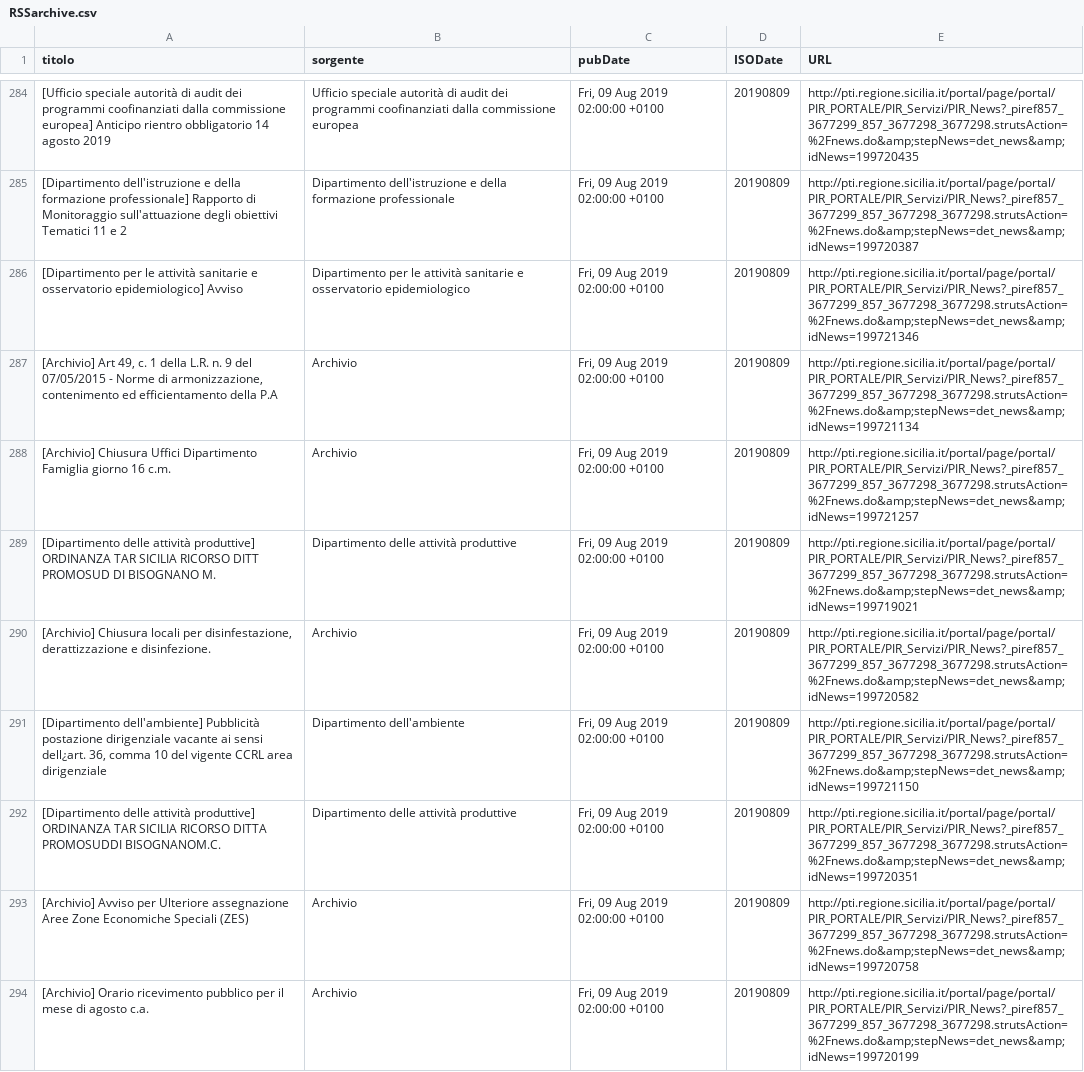
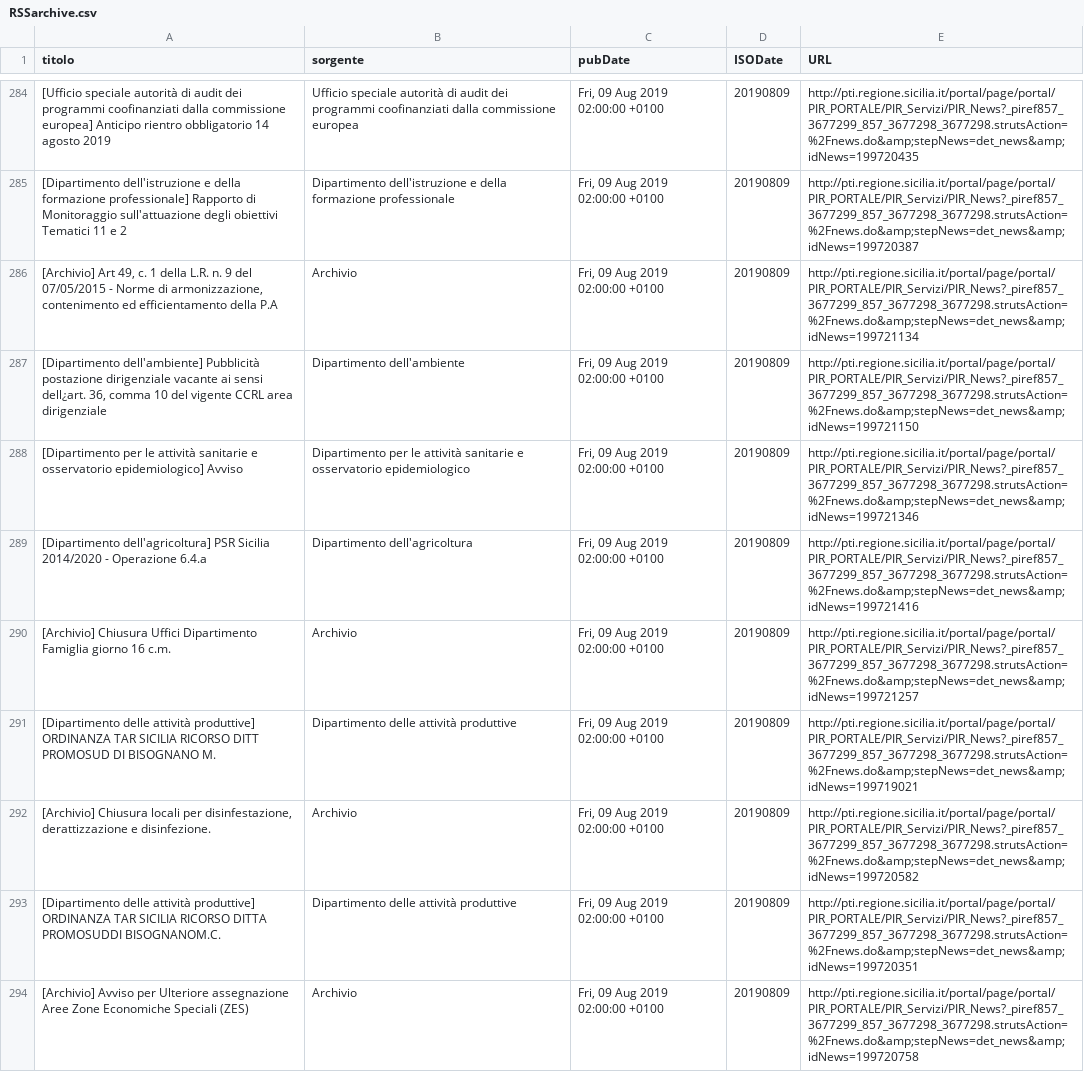
Before and after one commit to aborruso/regioneSiciliaNewsRSS, a CSV file: RSSarchive.csv, drawn as a sheet; only a part is shown, gaps mark what is left out; the shorter side is filled out with more unchanged rows.

Commit message:
Aggiorna archivio notizie

```diff
--- a/RSSarchive.csv
+++ b/RSSarchive.csv
@@ -285,4 +285,6 @@ titolo,sorgente,pubDate,ISODate,URL
 [Dipartimento dell'istruzione e della formazione professionale] Rapporto di Monitoraggio sull'attuazione degli obiettivi Tematici 11 e 2,Dipartimento dell'istruzione e della formazione professionale,"Fri, 09 Aug 2019 02:00:00 +0100",20190809,http://pti.regione.sicilia.it/portal/page/portal/PIR_PORTALE/PIR_Servizi/PIR_News?_piref857_3677299_857_3677298_3677298.strutsAction=%2Fnews.do&amp;stepNews=det_news&amp;idNews=199720387
+"[Archivio] Art 49, c. 1 della L.R. n. 9 del 07/05/2015 - Norme di armonizzazione, contenimento ed efficientamento della P.A",Archivio,"Fri, 09 Aug 2019 02:00:00 +0100",20190809,http://pti.regione.sicilia.it/portal/page/portal/PIR_PORTALE/PIR_Servizi/PIR_News?_piref857_3677299_857_3677298_3677298.strutsAction=%2Fnews.do&amp;stepNews=det_news&amp;idNews=199721134
+"[Dipartimento dell'ambiente] Pubblicità postazione dirigenziale vacante ai sensi dell¿art. 36, comma 10 del vigente CCRL area dirigenziale",Dipartimento dell'ambiente,"Fri, 09 Aug 2019 02:00:00 +0100",20190809,http://pti.regione.sicilia.it/portal/page/portal/PIR_PORTALE/PIR_Servizi/PIR_News?_piref857_3677299_857_3677298_3677298.strutsAction=%2Fnews.do&amp;stepNews=det_news&amp;idNews=199721150
 [Dipartimento per le attività sanitarie e osservatorio epidemiologico] Avviso,Dipartimento per le attività sanitarie e osservatorio epidemiologico,"Fri, 09 Aug 2019 02:00:00 +0100",20190809,http://pti.regione.sicilia.it/portal/page/portal/PIR_PORTALE/PIR_Servizi/PIR_News?_piref857_3677299_857_3677298_3677298.strutsAction=%2Fnews.do&amp;stepNews=det_news&amp;idNews=199721346
-"[Archivio] Art 49, c. 1 della L.R. n. 9 del 07/05/2015 - Norme di armonizzazione, contenimento ed efficientamento della P.A",Archivio,"Fri, 09 Aug 2019 02:00:00 +0100",20190809,http://pti.regione.sicilia.it/portal/page/portal/PIR_PORTALE/PIR_Servizi/PIR_News?_piref857_3677299_857_3677298_3677298.strutsAction=%2Fnews.do&amp;stepNews=det_news&amp;idNews=199721134
+[Dipartimento dell'agricoltura] PSR Sicilia 2014/2020 - Operazione 6.4.a,Dipartimento dell'agricoltura,"Fri, 09 Aug 2019 02:00:00 +0100",20190809,http://pti.regione.sicilia.it/portal/page/portal/PIR_PORTALE/PIR_Servizi/PIR_News?_piref857_3677299_857_3677298_3677298.strutsAction=%2Fnews.do&amp;stepNews=det_news&amp;idNews=199721416
 [Archivio] Chiusura Uffici Dipartimento Famiglia giorno 16 c.m.,Archivio,"Fri, 09 Aug 2019 02:00:00 +0100",20190809,http://pti.regione.sicilia.it/portal/page/portal/PIR_PORTALE/PIR_Servizi/PIR_News?_piref857_3677299_857_3677298_3677298.strutsAction=%2Fnews.do&amp;stepNews=det_news&amp;idNews=199721257
@@ -290,3 +292,2 @@ titolo,sorgente,pubDate,ISODate,URL
 "[Archivio] Chiusura locali per disinfestazione, derattizzazione e disinfezione.",Archivio,"Fri, 09 Aug 2019 02:00:00 +0100",20190809,http://pti.regione.sicilia.it/portal/page/portal/PIR_PORTALE/PIR_Servizi/PIR_News?_piref857_3677299_857_3677298_3677298.strutsAction=%2Fnews.do&amp;stepNews=det_news&amp;idNews=199720582
-"[Dipartimento dell'ambiente] Pubblicità postazione dirigenziale vacante ai sensi dell¿art. 36, comma 10 del vigente CCRL area dirigenziale",Dipartimento dell'ambiente,"Fri, 09 Aug 2019 02:00:00 +0100",20190809,http://pti.regione.sicilia.it/portal/page/portal/PIR_PORTALE/PIR_Servizi/PIR_News?_piref857_3677299_857_3677298_3677298.strutsAction=%2Fnews.do&amp;stepNews=det_news&amp;idNews=199721150
 [Dipartimento delle attività produttive] ORDINANZA TAR SICILIA RICORSO DITTA PROMOSUDDI BISOGNANOM.C.,Dipartimento delle attività produttive,"Fri, 09 Aug 2019 02:00:00 +0100",20190809,http://pti.regione.sicilia.it/portal/page/portal/PIR_PORTALE/PIR_Servizi/PIR_News?_piref857_3677299_857_3677298_3677298.strutsAction=%2Fnews.do&amp;stepNews=det_news&amp;idNews=199720351
```
